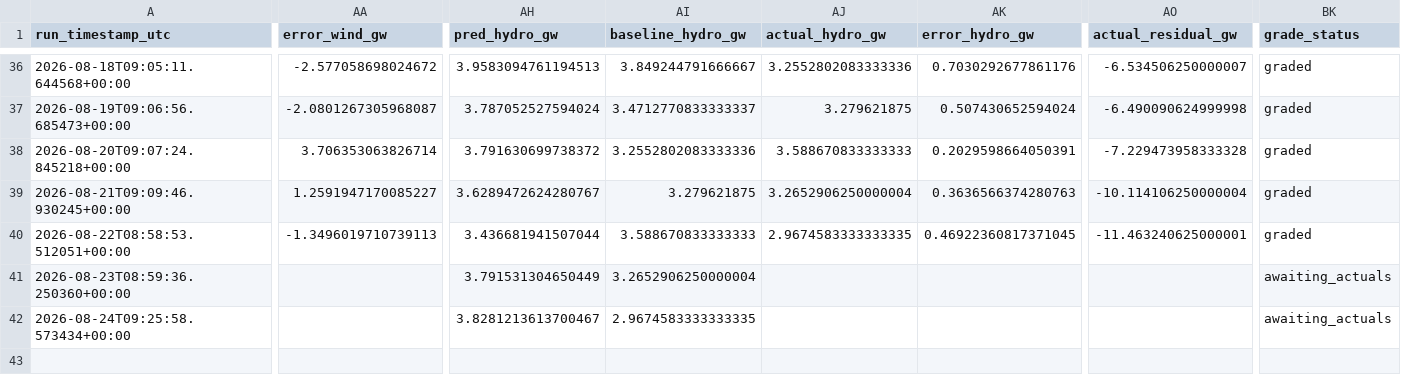
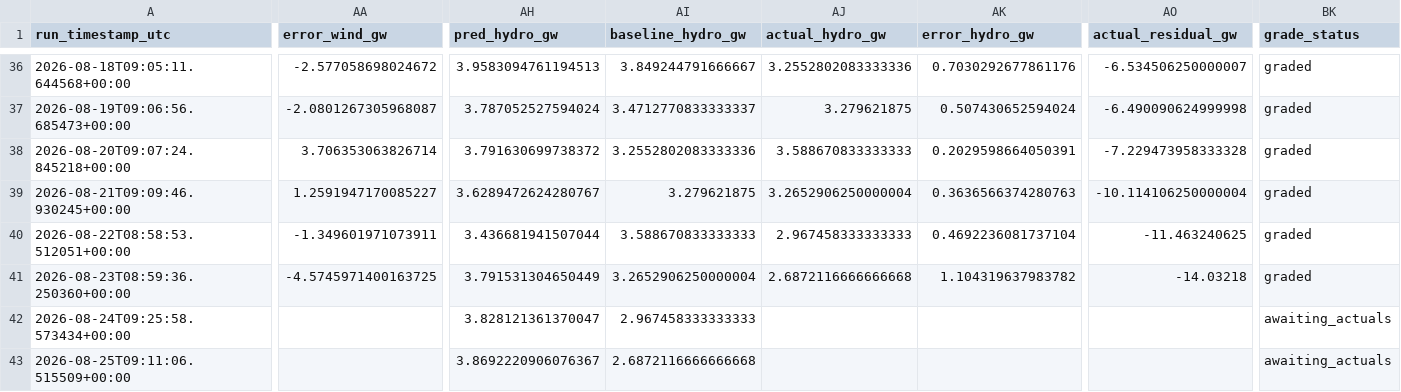
Before and after one commit to Evanssdas/France-Power-Market-Platform, a CSV file: fr_predictions_log.csv, drawn as a sheet; only a part is shown, gaps mark what is left out; rows hold the shown columns only; the diff covers the shown part only; the diff names each change by its address in the sheet, - before the commit and + after, or states it on an @@ line.

```diff
--- a/fr_predictions_log.csv
+++ b/fr_predictions_log.csv
-AA40 (error_wind_gw): -1.3496019710739113
+AA40 (error_wind_gw): -1.349601971073911
-AJ40 (actual_hydro_gw): 2.9674583333333335
+AJ40 (actual_hydro_gw): 2.967458333333333
-AK40 (error_hydro_gw): 0.46922360817371045
+AK40 (error_hydro_gw): 0.4692236081737104
-AO40 (actual_residual_gw): -11.463240625000001
+AO40 (actual_residual_gw): -11.463240625
-AA41 (error_wind_gw): (empty)
+AA41 (error_wind_gw): -4.5745971400163725
-AJ41 (actual_hydro_gw): (empty)
+AJ41 (actual_hydro_gw): 2.6872116666666668
-AK41 (error_hydro_gw): (empty)
+AK41 (error_hydro_gw): 1.104319637983782
-AO41 (actual_residual_gw): (empty)
+AO41 (actual_residual_gw): -14.03218
-BK41 (grade_status): awaiting_actuals
+BK41 (grade_status): graded
-AH42 (pred_hydro_gw): 3.8281213613700467
+AH42 (pred_hydro_gw): 3.828121361370047
-AI42 (baseline_hydro_gw): 2.9674583333333335
+AI42 (baseline_hydro_gw): 2.967458333333333
+row 43: 2026-08-25T09:11:06.515509+00:00 |  | 3.8692220906076367 | 2.6872116666666668 |  |  |  | awaiting_actuals
```
Also changed, not shown: 22 edited cells elsewhere in this file, 2 other files.
